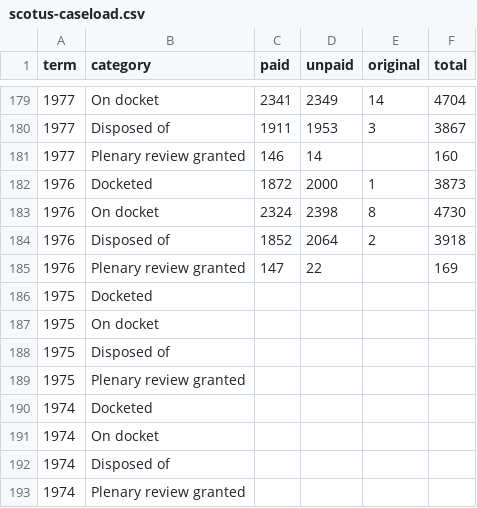
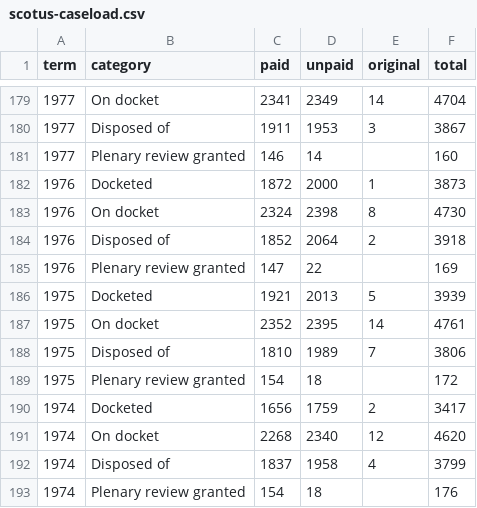
Before and after one commit to duckmayr/scotus-caseload-data, a CSV file: scotus-caseload.csv, drawn as a sheet; only a part is shown, gaps mark what is left out; the diff covers the shown part only.

Commit message:
Go back to October term 1970

```diff
--- a/scotus-caseload.csv
+++ b/scotus-caseload.csv
@@ -185,9 +185,9 @@ term,category,paid,unpaid,original,total
 1976,Plenary review granted,147,22,,169
-1975,Docketed,,,,
-1975,On docket,,,,
-1975,Disposed of,,,,
-1975,Plenary review granted,,,,
-1974,Docketed,,,,
-1974,On docket,,,,
-1974,Disposed of,,,,
-1974,Plenary review granted,,,,
+1975,Docketed,1921,2013,5,3939
+1975,On docket,2352,2395,14,4761
+1975,Disposed of,1810,1989,7,3806
+1975,Plenary review granted,154,18,,172
+1974,Docketed,1656,1759,2,3417
+1974,On docket,2268,2340,12,4620
+1974,Disposed of,1837,1958,4,3799
+1974,Plenary review granted,154,18,,176
```
Also changed, not shown: 60 edited cells elsewhere in this file.
